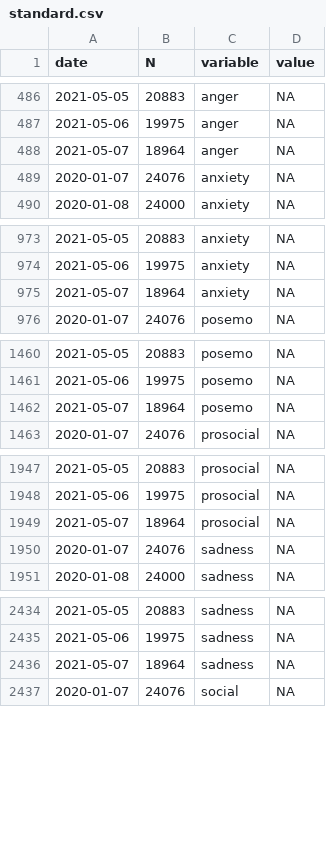
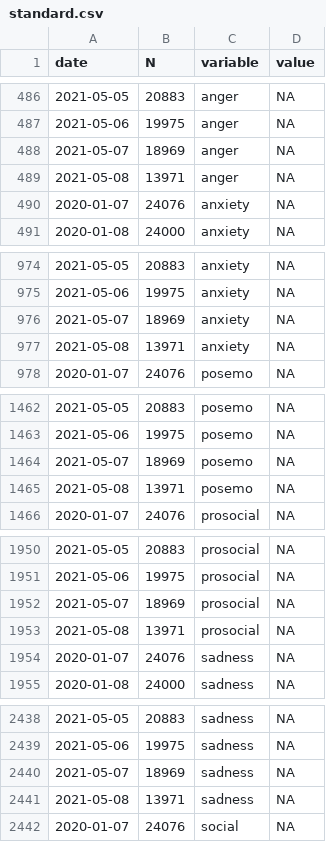
Before and after one commit to maxpel/covid19_monitor_austria, a CSV file: standard.csv, drawn as a sheet; only a part is shown, gaps mark what is left out; the diff covers the shown part only.

```diff
--- a/standard.csv
+++ b/standard.csv
@@ -487,3 +487,4 @@
 2021-05-06,19975,"anger",NA
-2021-05-07,18964,"anger",NA
+2021-05-07,18969,"anger",NA
+2021-05-08,13971,"anger",NA
 2020-01-07,24076,"anxiety",NA
@@ -974,3 +975,4 @@
 2021-05-06,19975,"anxiety",NA
-2021-05-07,18964,"anxiety",NA
+2021-05-07,18969,"anxiety",NA
+2021-05-08,13971,"anxiety",NA
 2020-01-07,24076,"posemo",NA
@@ -1461,3 +1463,4 @@
 2021-05-06,19975,"posemo",NA
-2021-05-07,18964,"posemo",NA
+2021-05-07,18969,"posemo",NA
+2021-05-08,13971,"posemo",NA
 2020-01-07,24076,"prosocial",NA
@@ -1948,3 +1951,4 @@
 2021-05-06,19975,"prosocial",NA
-2021-05-07,18964,"prosocial",NA
+2021-05-07,18969,"prosocial",NA
+2021-05-08,13971,"prosocial",NA
 2020-01-07,24076,"sadness",NA
@@ -2435,3 +2439,4 @@
 2021-05-06,19975,"sadness",NA
-2021-05-07,18964,"sadness",NA
+2021-05-07,18969,"sadness",NA
+2021-05-08,13971,"sadness",NA
 2020-01-07,24076,"social",NA
```
Also changed, not shown: 1 added row and 1 edited cell elsewhere in this file, twitter.csv, 1 other file.
